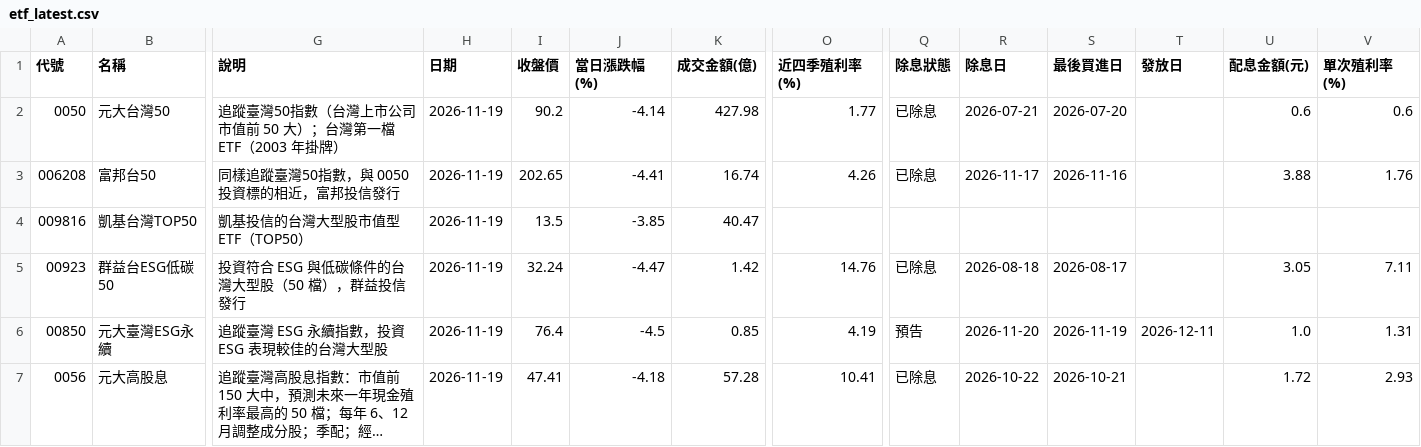
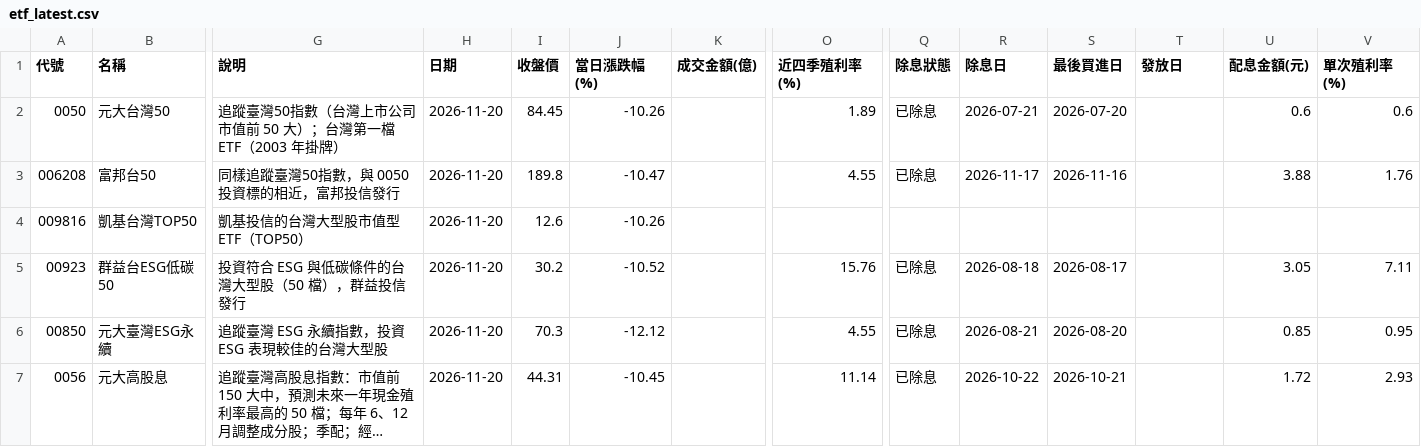
Before and after one commit to jasonlin777/-tw-stock-dashboard, a CSV file: output/etf_latest.csv, drawn as a sheet; only a part is shown, gaps mark what is left out; long unchanged cells end in …; the diff covers the shown part only; the diff names each change by its address in the sheet, - before the commit and + after, or states it on an @@ line.

```diff
--- a/output/etf_latest.csv
+++ b/output/etf_latest.csv
-H2:H7 (日期): 2026-11-19
+H2:H7 (日期): 2026-11-20
-I2 (收盤價): 90.2
+I2 (收盤價): 84.45
-J2 (當日漲跌幅(%)): -4.14
+J2 (當日漲跌幅(%)): -10.26
-K2 (成交金額(億)): 427.98
+K2 (成交金額(億)): (empty)
-O2 (近四季殖利率(%)): 1.77
+O2 (近四季殖利率(%)): 1.89
-I3 (收盤價): 202.65
+I3 (收盤價): 189.8
-J3 (當日漲跌幅(%)): -4.41
+J3 (當日漲跌幅(%)): -10.47
-K3 (成交金額(億)): 16.74
+K3 (成交金額(億)): (empty)
-O3 (近四季殖利率(%)): 4.26
+O3 (近四季殖利率(%)): 4.55
-I4 (收盤價): 13.5
+I4 (收盤價): 12.6
-J4 (當日漲跌幅(%)): -3.85
+J4 (當日漲跌幅(%)): -10.26
-K4 (成交金額(億)): 40.47
+K4 (成交金額(億)): (empty)
-I5 (收盤價): 32.24
+I5 (收盤價): 30.2
-J5 (當日漲跌幅(%)): -4.47
+J5 (當日漲跌幅(%)): -10.52
-K5 (成交金額(億)): 1.42
+K5 (成交金額(億)): (empty)
-O5 (近四季殖利率(%)): 14.76
+O5 (近四季殖利率(%)): 15.76
-I6 (收盤價): 76.4
+I6 (收盤價): 70.3
-J6 (當日漲跌幅(%)): -4.5
+J6 (當日漲跌幅(%)): -12.12
-K6 (成交金額(億)): 0.85
+K6 (成交金額(億)): (empty)
-O6 (近四季殖利率(%)): 4.19
+O6 (近四季殖利率(%)): 4.55
-Q6 (除息狀態): 預告
+Q6 (除息狀態): 已除息
-R6 (除息日): 2026-11-20
+R6 (除息日): 2026-08-21
-S6 (最後買進日): 2026-11-19
+S6 (最後買進日): 2026-08-20
-T6 (發放日): 2026-12-11
+T6 (發放日): (empty)
-U6 (配息金額(元)): 1.0
+U6 (配息金額(元)): 0.85
-V6 (單次殖利率(%)): 1.31
+V6 (單次殖利率(%)): 0.95
-I7 (收盤價): 47.41
+I7 (收盤價): 44.31
-J7 (當日漲跌幅(%)): -4.18
+J7 (當日漲跌幅(%)): -10.45
-K7 (成交金額(億)): 57.28
+K7 (成交金額(億)): (empty)
-O7 (近四季殖利率(%)): 10.41
+O7 (近四季殖利率(%)): 11.14
```
Also changed, not shown: 60 edited cells elsewhere in this file, output/etf_holdings.csv, output/etf_holdings_latest.csv, 12 other files.
